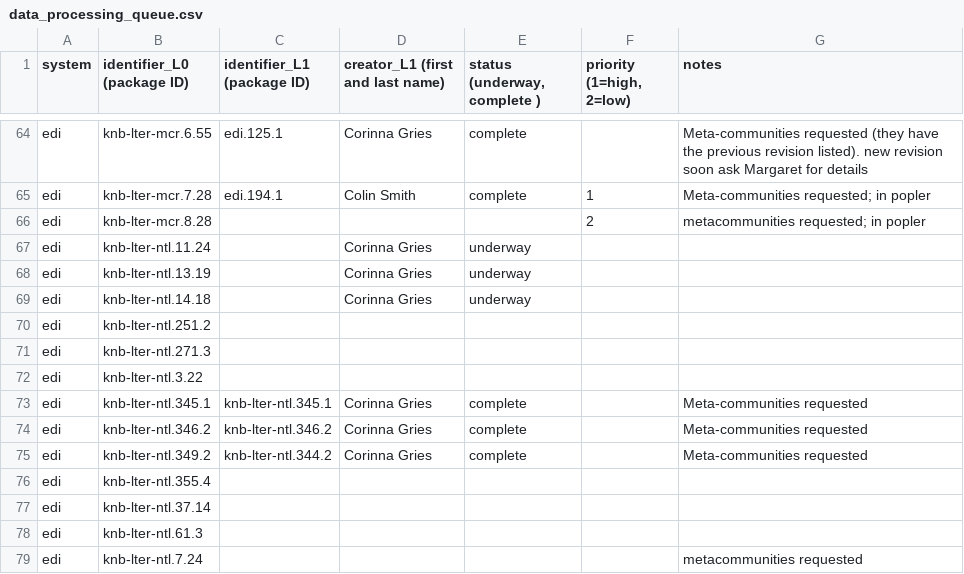
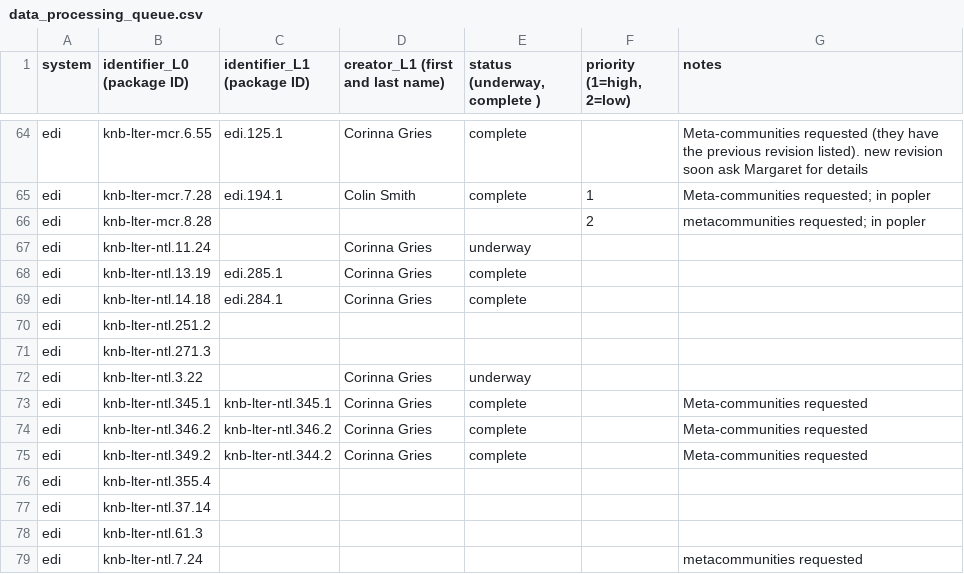
Before and after one commit to EDIorg/ecocomDP, a CSV file: documentation/processing_queue/data_processing_queue.csv, drawn as a sheet; only a part is shown, gaps mark what is left out.

Commit message:
updates CG

```diff
--- a/documentation/processing_queue/data_processing_queue.csv
+++ b/documentation/processing_queue/data_processing_queue.csv
@@ -67,7 +67,7 @@ edi,knb-lter-mcr.8.28,,,,2,metacommunities requested; in popler
 edi,knb-lter-ntl.11.24,,Corinna Gries,underway,,
-edi,knb-lter-ntl.13.19,,Corinna Gries,underway,,
-edi,knb-lter-ntl.14.18,,Corinna Gries,underway,,
+edi,knb-lter-ntl.13.19,edi.285.1,Corinna Gries,complete,,
+edi,knb-lter-ntl.14.18,edi.284.1,Corinna Gries,complete,,
 edi,knb-lter-ntl.251.2,,,,,
 edi,knb-lter-ntl.271.3,,,,,
-edi,knb-lter-ntl.3.22,,,,,
+edi,knb-lter-ntl.3.22,,Corinna Gries,underway,,
 edi,knb-lter-ntl.345.1,knb-lter-ntl.345.1,Corinna Gries,complete,,Meta-communities requested
```
